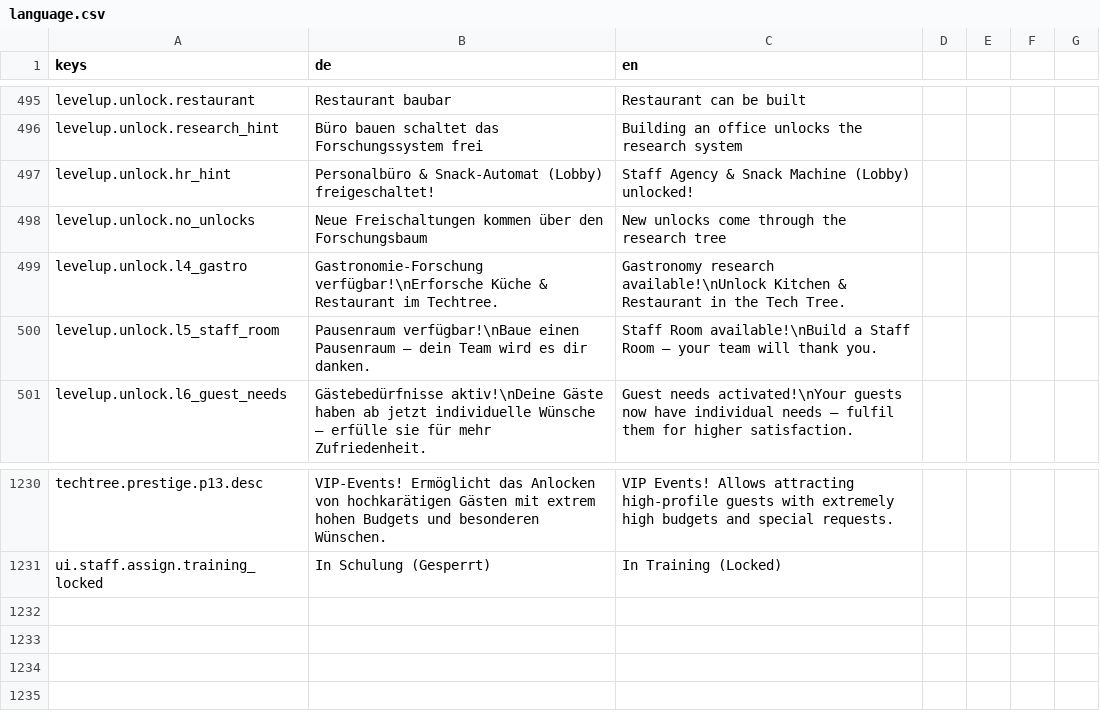
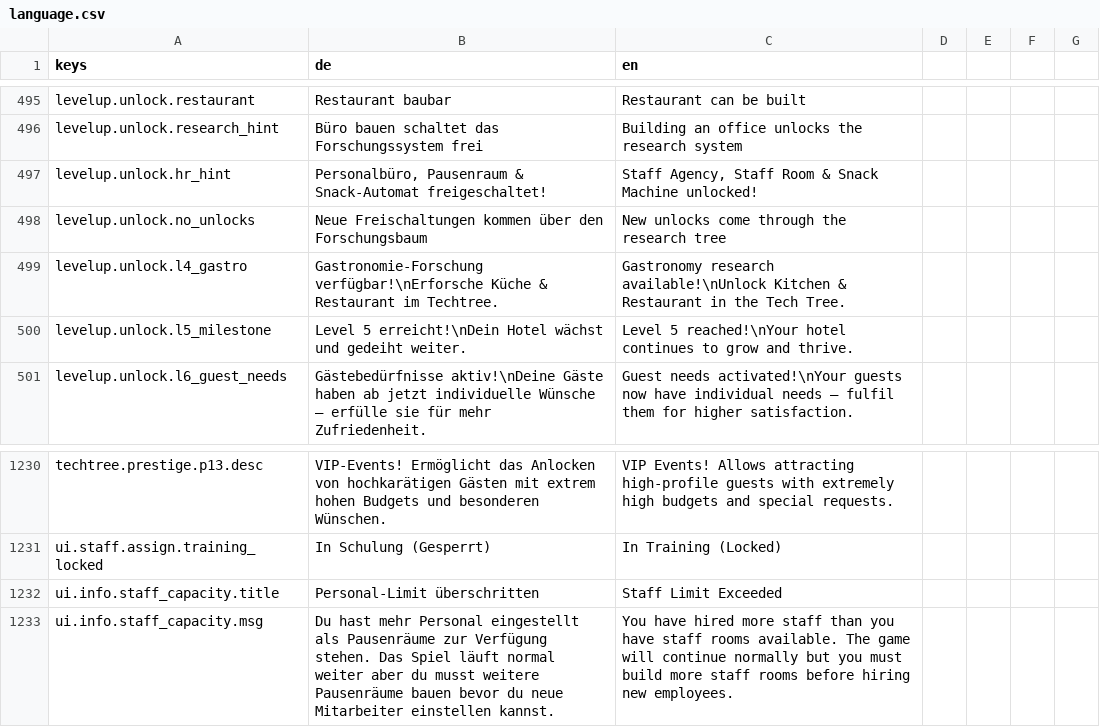
Before and after one commit to pengels24/homasim-godot, a CSV file: translations/language.csv, drawn as a sheet; only a part is shown, gaps mark what is left out.

```diff
--- a/translations/language.csv
+++ b/translations/language.csv
@@ -496,6 +496,6 @@ levelup.unlock.restaurant,Restaurant baubar,Restaurant can be built
 levelup.unlock.research_hint,Büro bauen schaltet das Forschungssystem frei,Building an office unlocks the research system
-levelup.unlock.hr_hint,Personalbüro & Snack-Automat (Lobby) freigeschaltet!,Staff Agency & Snack Machine (Lobby) unlocked!
+levelup.unlock.hr_hint,"Personalbüro, Pausenraum & Snack-Automat freigeschaltet!","Staff Agency, Staff Room & Snack Machine unlocked!"
 levelup.unlock.no_unlocks,Neue Freischaltungen kommen über den Forschungsbaum,New unlocks come through the research tree
 levelup.unlock.l4_gastro,Gastronomie-Forschung verfügbar!\nErforsche Küche & Restaurant im Techtree.,Gastronomy research available!\nUnlock Kitchen & Restaurant in the Tech Tree.
-levelup.unlock.l5_staff_room,Pausenraum verfügbar!\nBaue einen Pausenraum – dein Team wird es dir danken.,Staff Room available!\nBuild a Staff Room – your team will thank you.
+levelup.unlock.l5_milestone,"Level 5 erreicht!\nDein Hotel wächst und gedeiht weiter.","Level 5 reached!\nYour hotel continues to grow and thrive."
 levelup.unlock.l6_guest_needs,Gästebedürfnisse aktiv!\nDeine Gäste haben ab jetzt individuelle Wünsche – erfülle sie für mehr Zufriedenheit.,Guest needs activated!\nYour guests now have individual needs – fulfil them for higher satisfaction.
@@ -1259 +1259,3 @@ techtree.prestige.p13.desc,VIP-Events! Ermöglicht das Anlocken von hochkarätig
 ui.staff.assign.training_locked,In Schulung (Gesperrt),In Training (Locked)
+ui.info.staff_capacity.title,Personal-Limit überschritten,Staff Limit Exceeded
+ui.info.staff_capacity.msg,Du hast mehr Personal eingestellt als Pausenräume zur Verfügung stehen. Das Spiel läuft normal weiter aber du musst weitere Pausenräume bauen bevor du neue Mitarbeiter einstellen kannst.,You have hired more staff than you have staff rooms available. The game will continue normally but you must build more staff rooms before hiring new employees.
```
Also changed, not shown: 14 other files.
